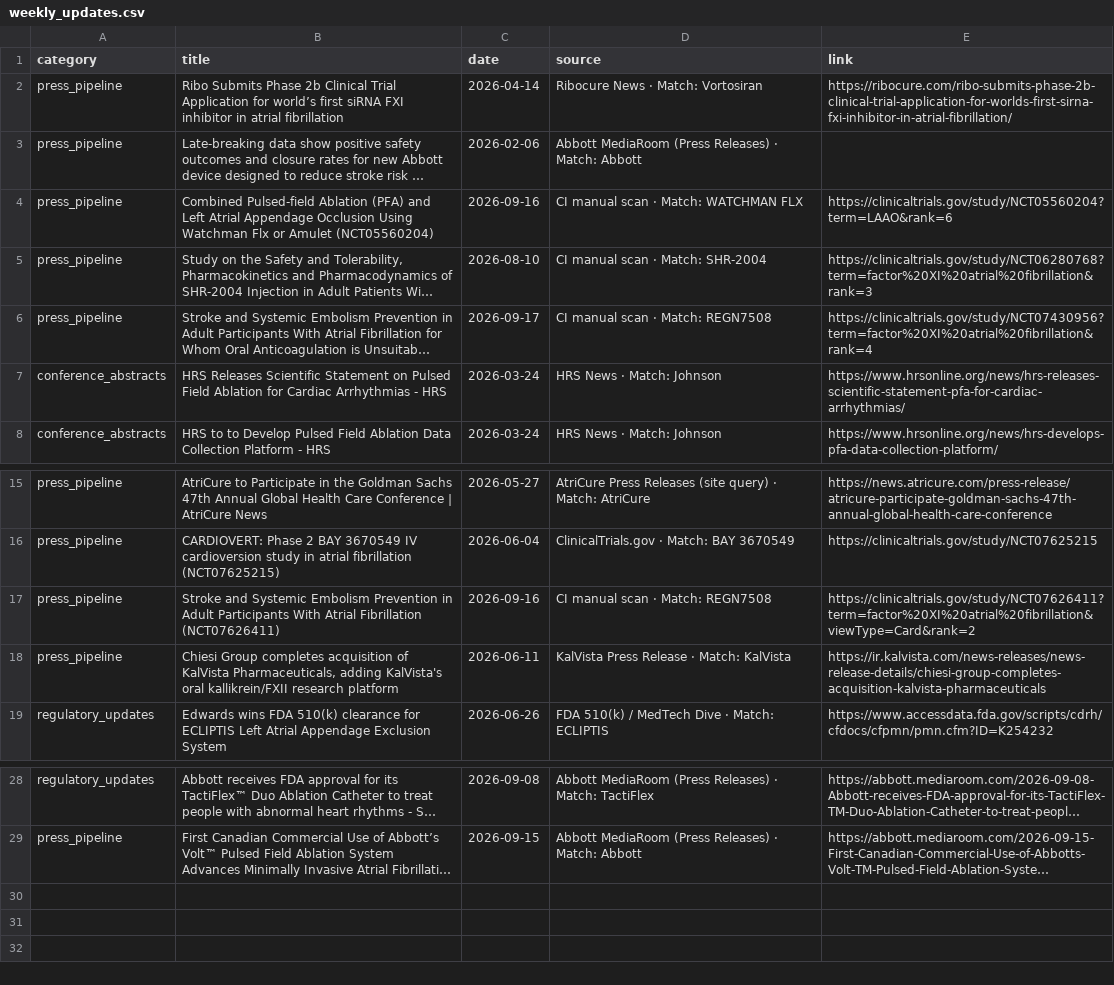
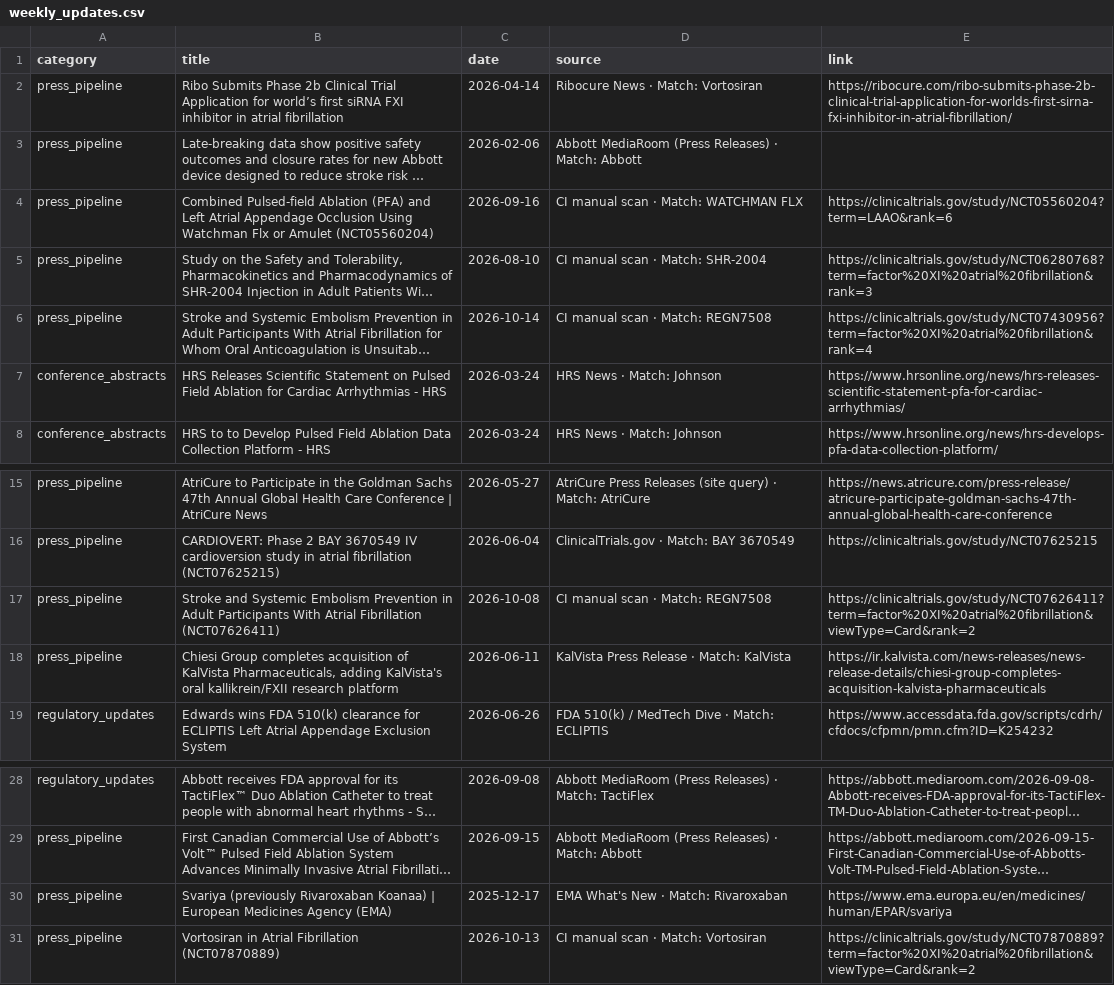
Before and after one commit to rubioisabel134-ai/Afib-dashboard, a CSV file: data/weekly_updates.csv, drawn as a sheet; only a part is shown, gaps mark what is left out; long unchanged cells end in …; the diff names each change by its address in the sheet, - before the commit and + after, or states it on an @@ line.

Commit message:
Weekly update 2026-10-14

```diff
--- a/data/weekly_updates.csv
+++ b/data/weekly_updates.csv
-C6 (date): 2026-09-17
+C6 (date): 2026-10-14
-C17 (date): 2026-09-16
+C17 (date): 2026-10-08
+row 30: press_pipeline | Svariya (previously Rivaroxaban Koanaa) | European Medicines Agency (EMA) | 2025-12-17 | EMA What's New · Match: Rivaroxaban | https://www.ema.europa.eu/en/medicines/human/EPAR/svariya
+row 31: press_pipeline | Vortosiran in Atrial Fibrillation (NCT07870889) | 2026-10-13 | CI manual scan · Match: Vortosiran | https://clinicaltrials.gov/study/NCT07870889?term=factor%20XI%20atrial%20fibrillation&viewType=Card&rank=2
```
Also changed, not shown: 5 other files.
